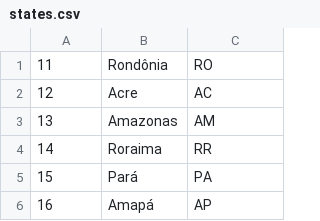
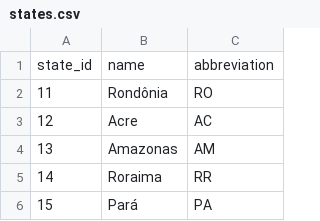
Before and after one commit to magnobiet/states-cities-brazil, a CSV file: states.csv, drawn as a sheet; only a part is shown; the shorter side is filled out with more unchanged rows.

```diff
--- a/states.csv
+++ b/states.csv
@@ -1 +1,2 @@
+state_id,name,abbreviation
 11,Rondônia,RO
```
Also changed, not shown: cities.csv.
